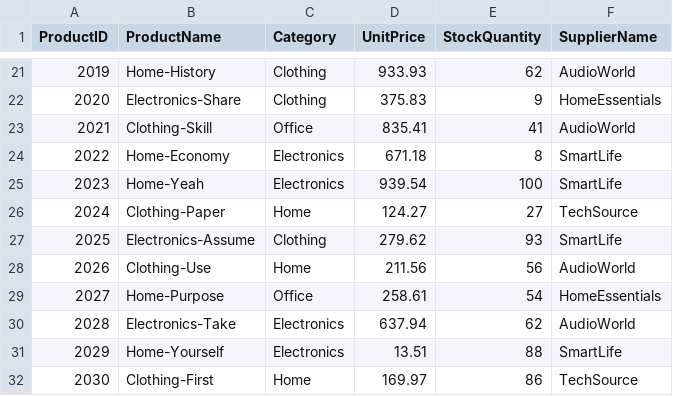
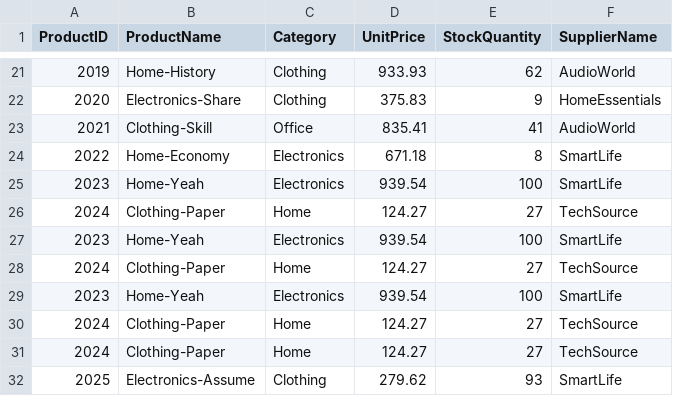
Before and after one commit to Aboudlal/smart-store-abdellah, a CSV file: data/raw/products_data.csv, drawn as a sheet; only a part is shown, gaps mark what is left out; the shorter side is filled out with more unchanged rows; the diff names each change by its address in the sheet, - before the commit and + after, or states it on an @@ line.

Commit message:
update(data_prep): adjust cleaning logic and refresh raw CSV data for customers, products, and sales

```diff
--- a/data/raw/products_data.csv
+++ b/data/raw/products_data.csv
+row 26: 2024 | Clothing-Paper | Home | 124.27 | 27 | TechSource
+row 27: 2023 | Home-Yeah | Electronics | 939.54 | 100 | SmartLife
+row 28: 2024 | Clothing-Paper | Home | 124.27 | 27 | TechSource
+row 29: 2023 | Home-Yeah | Electronics | 939.54 | 100 | SmartLife
+row 30: 2024 | Clothing-Paper | Home | 124.27 | 27 | TechSource
```
Also changed, not shown: data/raw/customers_data.csv, 4 other files.
